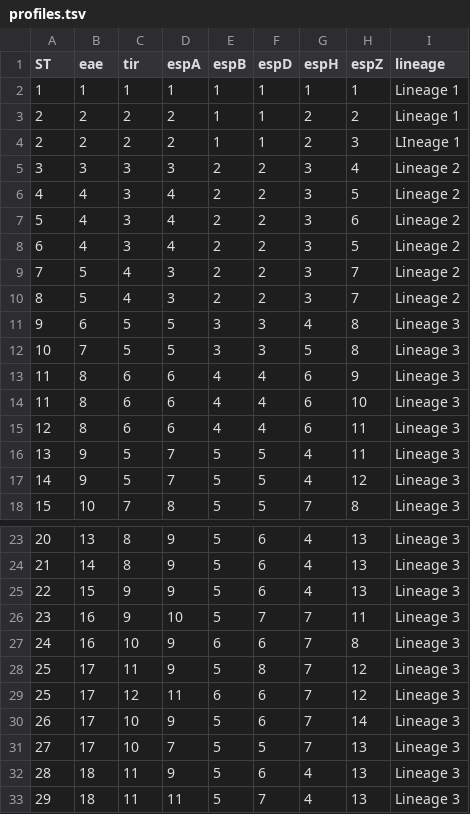
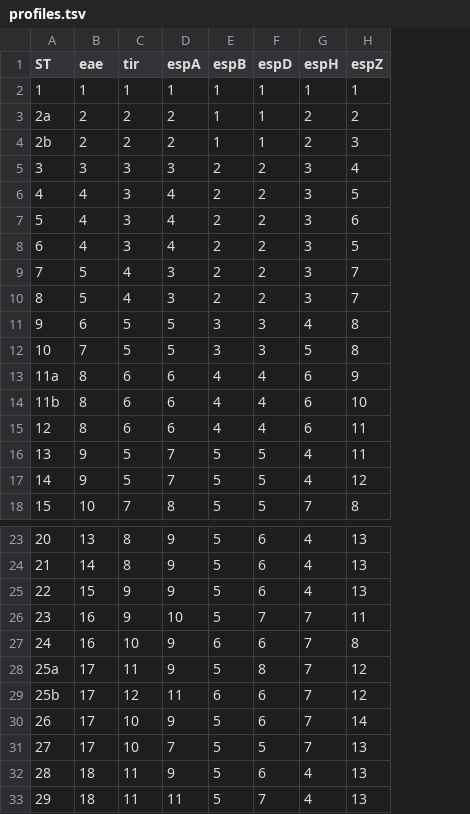
Before and after one commit to klebgenomics/Kleborate, a TSV file: kleborate/modules/escherichia__mlst_lee/data/profiles.tsv, drawn as a sheet; only a part is shown, gaps mark what is left out; the diff names each change by its address in the sheet, - before the commit and + after, or states it on an @@ line.

Commit message:
add new escherichia modules

```diff
--- a/kleborate/modules/escherichia__mlst_lee/data/profiles.tsv
+++ b/kleborate/modules/escherichia__mlst_lee/data/profiles.tsv
-column I (lineage), rows 2-18: Lineage 1 | Lineage 1 | LIneage 1 | Lineage 2 | Lineage 2 | Lineage 2 | Lineage 2 | Lineage 2 | Lineage 2 | Lineage 3 | Lineage 3 | Lineage 3 | Lineage 3 | Lineage 3 | Lineage 3 | Lineage 3 | Lineage 3; rows 23-33: all Lineage 3
-A3 (ST): 2
+A3 (ST): 2a
-A4 (ST): 2
+A4 (ST): 2b
-A13 (ST): 11
+A13 (ST): 11a
-A14 (ST): 11
+A14 (ST): 11b
-A28 (ST): 25
+A28 (ST): 25a
-A29 (ST): 25
+A29 (ST): 25b
```
